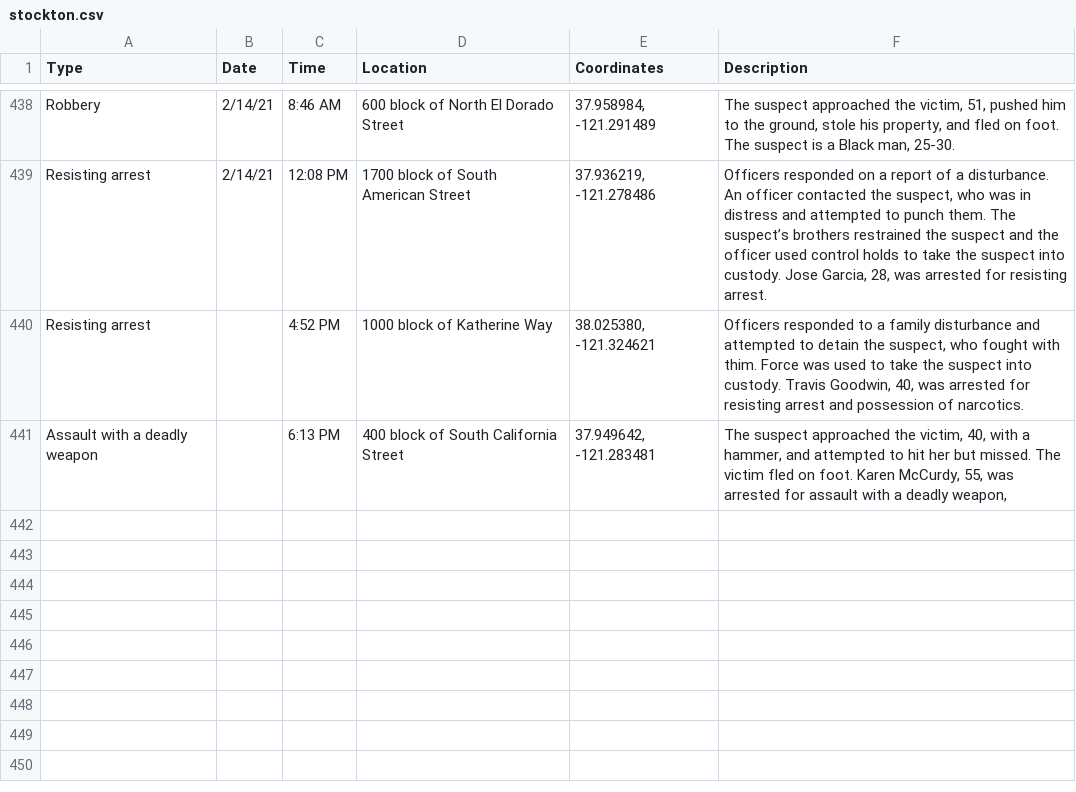
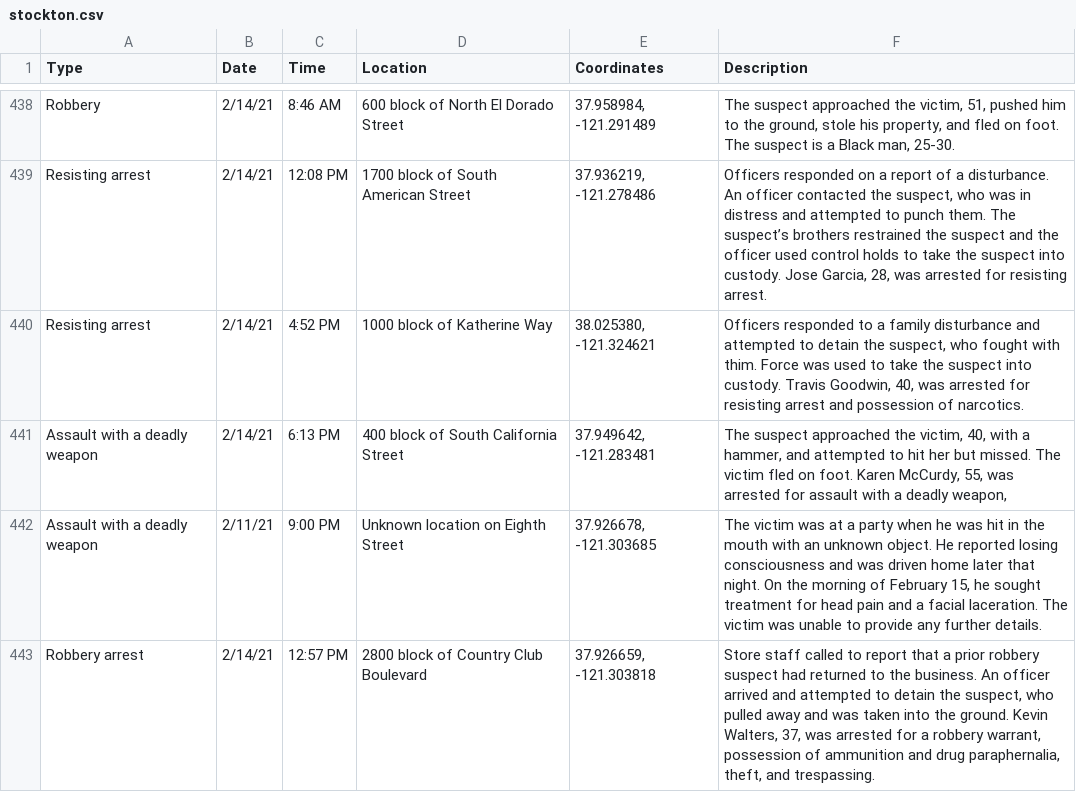
Before and after one commit to miriamwaldvogel/209politics, a CSV file: projects/crimemaps/data/stockton.csv, drawn as a sheet; only a part is shown, gaps mark what is left out.

```diff
--- a/projects/crimemaps/data/stockton.csv
+++ b/projects/crimemaps/data/stockton.csv
@@ -439,3 +439,5 @@ Robbery,2/14/21,8:46 AM,600 block of North El Dorado Street,"37.958984, -121.291
 Resisting arrest,2/14/21,12:08 PM,1700 block of South American Street,"37.936219, -121.278486","Officers responded on a report of a disturbance. An officer contacted the suspect, who was in distress and attempted to punch them. The suspect’s brothers restrained the suspect and the officer used control holds to take the suspect into custody. Jose Garcia, 28, was arrested for resisting arrest."
-Resisting arrest,,4:52 PM,1000 block of Katherine Way,"38.025380, -121.324621","Officers responded to a family disturbance and attempted to detain the suspect, who fought with thim. Force was used to take the suspect into custody. Travis Goodwin, 40, was arrested for resisting arrest and possession of narcotics."
-Assault with a deadly weapon,,6:13 PM,400 block of South California Street,"37.949642, -121.283481","The suspect approached the victim, 40, with a hammer, and attempted to hit her but missed. The victim fled on foot. Karen McCurdy, 55, was arrested for assault with a deadly weapon,"
+Resisting arrest,2/14/21,4:52 PM,1000 block of Katherine Way,"38.025380, -121.324621","Officers responded to a family disturbance and attempted to detain the suspect, who fought with thim. Force was used to take the suspect into custody. Travis Goodwin, 40, was arrested for resisting arrest and possession of narcotics."
+Assault with a deadly weapon,2/14/21,6:13 PM,400 block of South California Street,"37.949642, -121.283481","The suspect approached the victim, 40, with a hammer, and attempted to hit her but missed. The victim fled on foot. Karen McCurdy, 55, was arrested for assault with a deadly weapon,"
+Assault with a deadly weapon,2/11/21,9:00 PM,Unknown location on Eighth Street,"37.926678, -121.303685","The victim was at a party when he was hit in the mouth with an unknown object. He reported losing consciousness and was driven home later that night. On the morning of February 15, he sought treatment for head pain and a facial laceration. The victim was unable to provide any further details."
+Robbery arrest,2/14/21,12:57 PM,2800 block of Country Club Boulevard,"37.926659, -121.303818","Store staff called to report that a prior robbery suspect had returned to the business. An officer arrived and attempted to detain the suspect, who pulled away and was taken into the ground. Kevin Walters, 37, was arrested for a robbery warrant, possession of ammunition and drug paraphernalia, theft, and trespassing."
```
Also changed, not shown: 1 other file.
